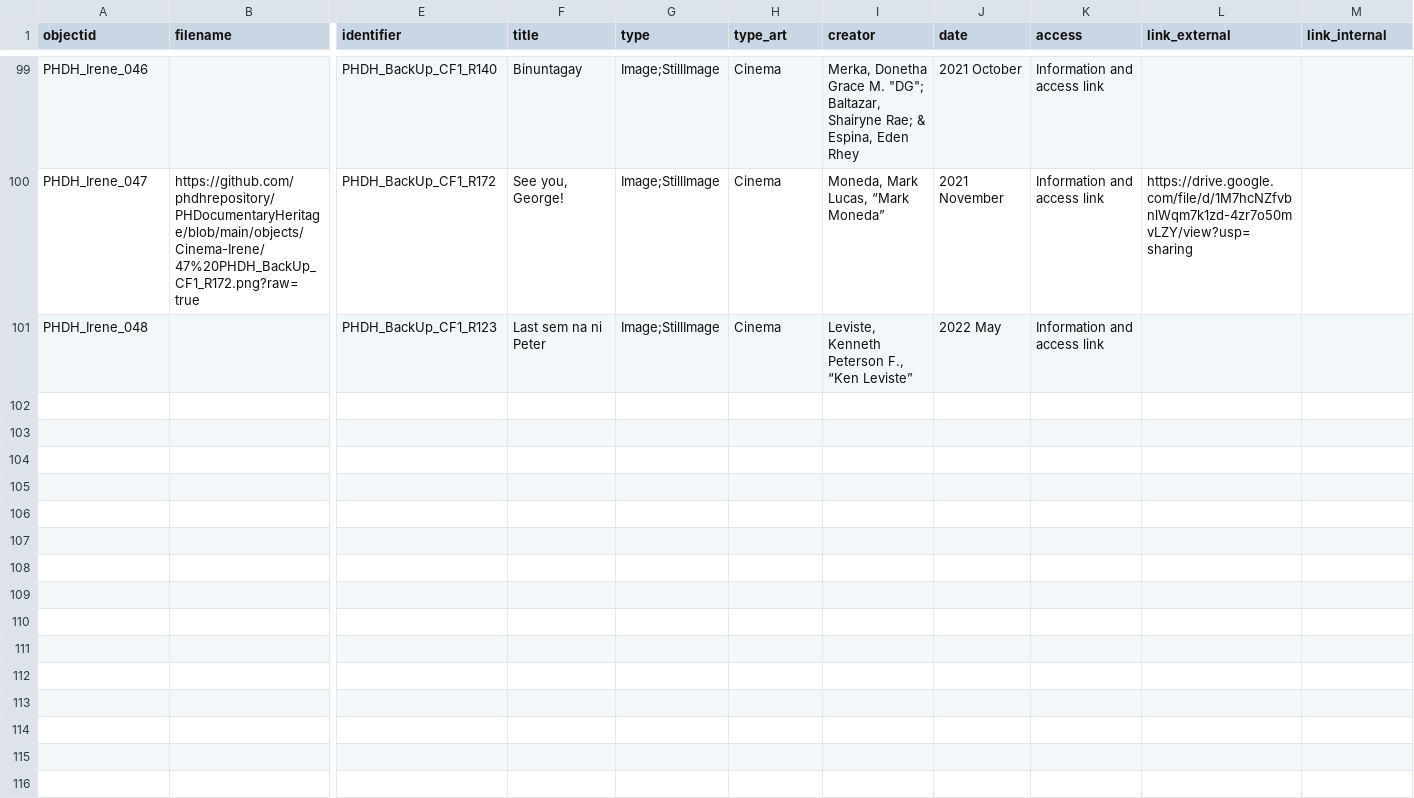
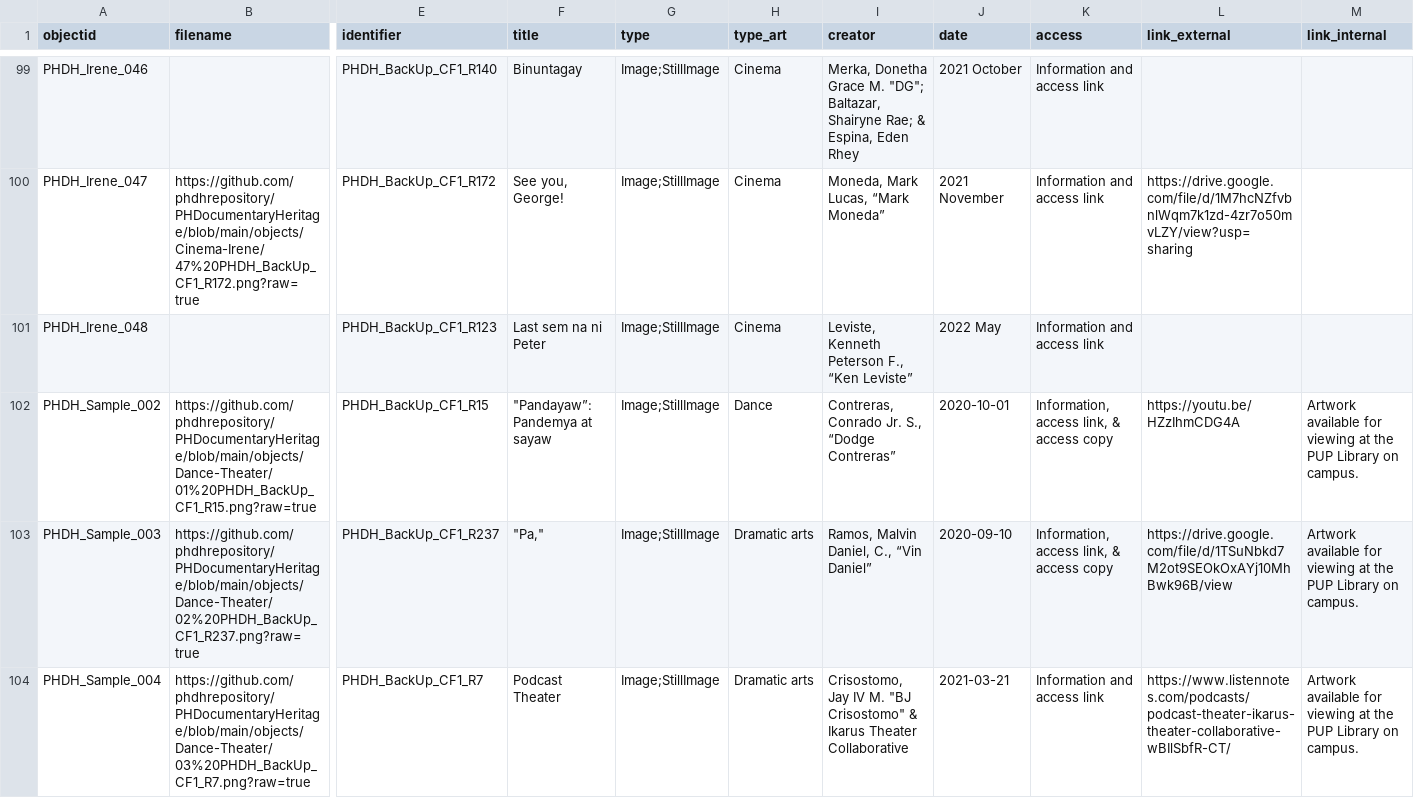
Before and after one commit to phdhrepository/PHDocumentaryHeritage, a CSV file: _data/phdh-metadata.csv, drawn as a sheet; only a part is shown, gaps mark what is left out; rows hold the shown columns only; the diff names each change by its address in the sheet, - before the commit and + after, or states it on an @@ line.

Commit message:
Add files via upload

```diff
--- a/_data/phdh-metadata.csv
+++ b/_data/phdh-metadata.csv
+row 102: PHDH_Sample_002 | https://github.com/phdhrepository/PHDocumentaryHeritage/blob/main/objects/Dance-Theater/01%20PHDH_BackUp_CF1_R15.png?raw=true | PHDH_BackUp_CF1_R15 | "Pandayaw”: Pandemya at sayaw | Image;StillImage | Dance | Contreras, Conrado Jr. S., “Dodge Contreras” | 2020-10-01 | Information, access link, & access copy | https://youtu.be/HZzIhmCDG4A | Artwork available for viewing at the PUP Library on campus.
+row 103: PHDH_Sample_003 | https://github.com/phdhrepository/PHDocumentaryHeritage/blob/main/objects/Dance-Theater/02%20PHDH_BackUp_CF1_R237.png?raw=true | PHDH_BackUp_CF1_R237 | "Pa," | Image;StillImage | Dramatic arts | Ramos, Malvin Daniel, C., “Vin Daniel” | 2020-09-10 | Information, access link, & access copy | https://drive.google.com/file/d/1TSuNbkd7M2ot9SEOkOxAYj10MhBwk96B/view | Artwork available for viewing at the PUP Library on campus.
+row 104: PHDH_Sample_004 | https://github.com/phdhrepository/PHDocumentaryHeritage/blob/main/objects/Dance-Theater/03%20PHDH_BackUp_CF1_R7.png?raw=true | PHDH_BackUp_CF1_R7 | Podcast Theater | Image;StillImage | Dramatic arts | Crisostomo, Jay IV M. "BJ Crisostomo" & Ikarus Theater Collaborative | 2021-03-21 | Information and access link | https://www.listennotes.com/podcasts/podcast-theater-ikarus-theater-collaborative-wBIlSbfR-CT/ | Artwork available for viewing at the PUP Library on campus.
```
